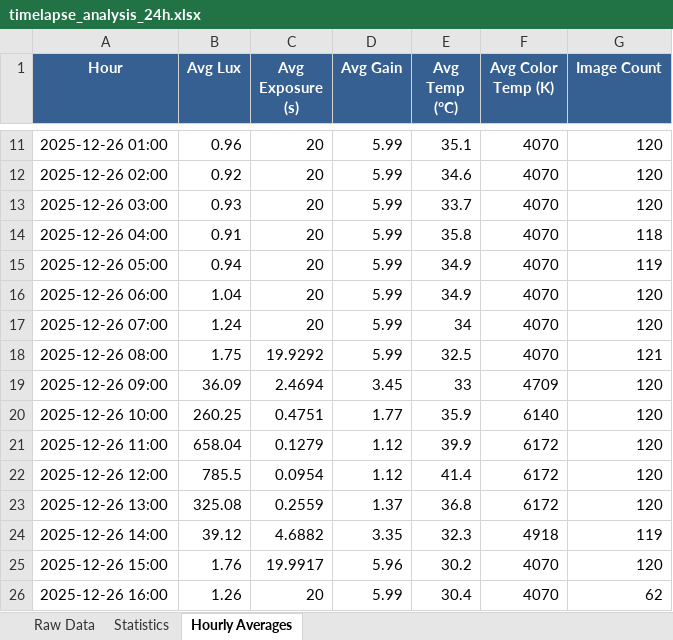
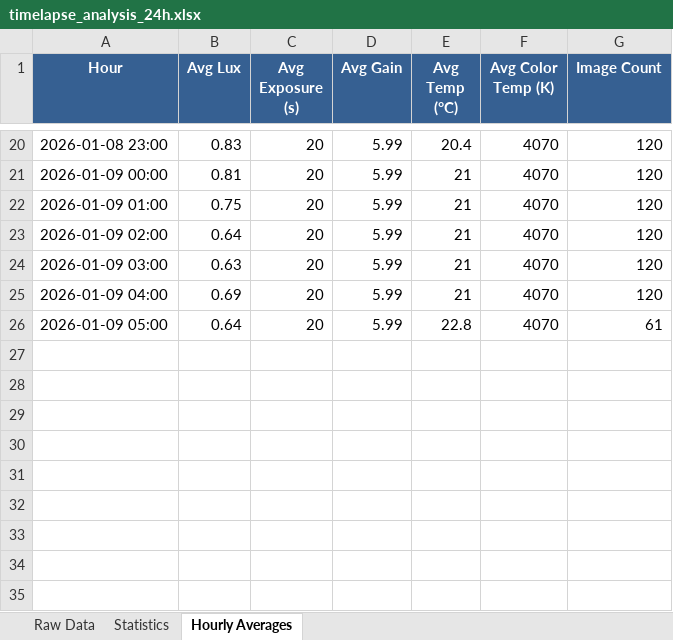
Before and after one commit to ekstremedia/raspilapse, an Excel workbook: graphs/timelapse_analysis_24h.xlsx, sheet Hourly Averages, drawn as a sheet; only a part is shown, gaps mark what is left out; values as stored, in another font and other column widths than the file's, no borders; removed rows and columns are numbered as before the commit, all else as after; the diff covers the shown part only; the diff names each change by its address in the sheet, - before the commit and + after, or states it on an @@ line.

```diff
--- a/graphs/timelapse_analysis_24h.xlsx (sheet Hourly Averages)
+++ b/graphs/timelapse_analysis_24h.xlsx (sheet Hourly Averages)
-A20 (Hour): 2025-12-26 01:00
+A20 (Hour): 2026-01-08 23:00
-B20 (Avg Lux): 0.96
+B20 (Avg Lux): 0.83
-E20 (Avg Temp (°C)): 35.1
+E20 (Avg Temp (°C)): 20.4
-A21 (Hour): 2025-12-26 02:00
+A21 (Hour): 2026-01-09 00:00
-B21 (Avg Lux): 0.92
+B21 (Avg Lux): 0.81
-E21 (Avg Temp (°C)): 34.6
+E21 (Avg Temp (°C)): 21
-A22 (Hour): 2025-12-26 03:00
+A22 (Hour): 2026-01-09 01:00
-B22 (Avg Lux): 0.93
+B22 (Avg Lux): 0.75
-E22 (Avg Temp (°C)): 33.7
+E22 (Avg Temp (°C)): 21
-row 14: 2025-12-26 04:00 | 0.91 | 20 | 5.99 | 35.8 | 4070 | 118
-row 15: 2025-12-26 05:00 | 0.94 | 20 | 5.99 | 34.9 | 4070 | 119
-A23 (Hour): 2025-12-26 06:00
+A23 (Hour): 2026-01-09 02:00
-B23 (Avg Lux): 1.04
+B23 (Avg Lux): 0.64
-E23 (Avg Temp (°C)): 34.9
+E23 (Avg Temp (°C)): 21
-A24 (Hour): 2025-12-26 07:00
+A24 (Hour): 2026-01-09 03:00
-B24 (Avg Lux): 1.24
+B24 (Avg Lux): 0.63
-E24 (Avg Temp (°C)): 34
+E24 (Avg Temp (°C)): 21
-row 18: 2025-12-26 08:00 | 1.75 | 19.9292 | 5.99 | 32.5 | 4070 | 121
-row 19: 2025-12-26 09:00 | 36.09 | 2.4694 | 3.45 | 33 | 4709 | 120
-row 20: 2025-12-26 10:00 | 260.25 | 0.4751 | 1.77 | 35.9 | 6140 | 120
-row 21: 2025-12-26 11:00 | 658.04 | 0.1279 | 1.12 | 39.9 | 6172 | 120
-row 22: 2025-12-26 12:00 | 785.5 | 0.0954 | 1.12 | 41.4 | 6172 | 120
-row 23: 2025-12-26 13:00 | 325.08 | 0.2559 | 1.37 | 36.8 | 6172 | 120
-row 24: 2025-12-26 14:00 | 39.12 | 4.6882 | 3.35 | 32.3 | 4918 | 119
-row 25: 2025-12-26 15:00 | 1.76 | 19.9917 | 5.96 | 30.2 | 4070 | 120
-row 26: 2025-12-26 16:00 | 1.26 | 20 | 5.99 | 30.4 | 4070 | 62
+row 25: 2026-01-09 04:00 | 0.69 | 20 | 5.99 | 21 | 4070 | 120
+row 26: 2026-01-09 05:00 | 0.64 | 20 | 5.99 | 22.8 | 4070 | 61
```
Also changed, not shown: 12 added rows, 3 removed rows and 18 edited cells elsewhere in this sheet, sheet Raw Data, sheet Statistics, 4 other files.
